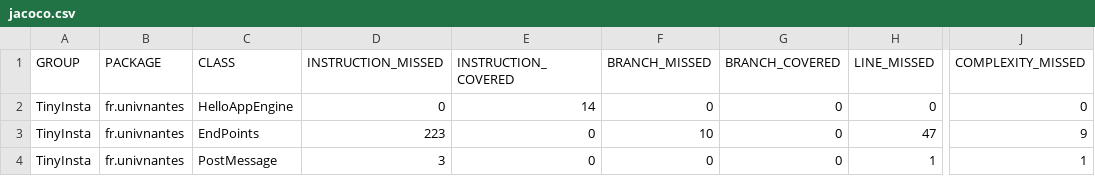
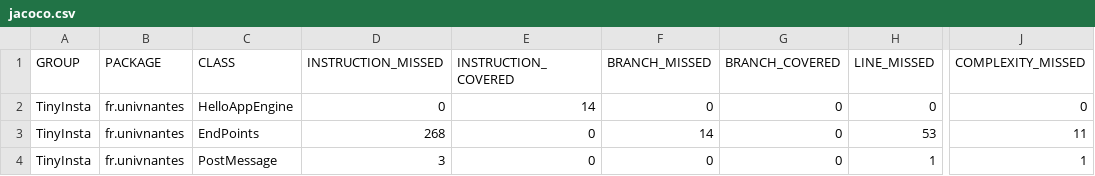
Before and after one commit to CozyDino/WebAndCloudM1, a CSV file: target/site/jacoco/jacoco.csv, drawn as a sheet; only a part is shown, gaps mark what is left out; the diff names each change by its address in the sheet, - before the commit and + after, or states it on an @@ line.

```diff
--- a/target/site/jacoco/jacoco.csv
+++ b/target/site/jacoco/jacoco.csv
-D3 (INSTRUCTION_MISSED): 223
+D3 (INSTRUCTION_MISSED): 268
-F3 (BRANCH_MISSED): 10
+F3 (BRANCH_MISSED): 14
-H3 (LINE_MISSED): 47
+H3 (LINE_MISSED): 53
-J3 (COMPLEXITY_MISSED): 9
+J3 (COMPLEXITY_MISSED): 11
```
Also changed, not shown: 21 other files.
